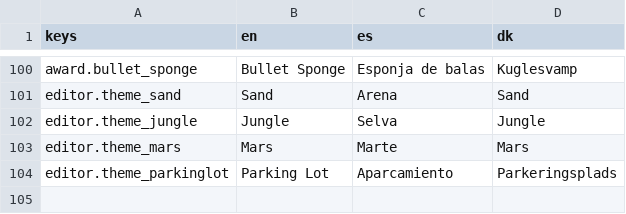
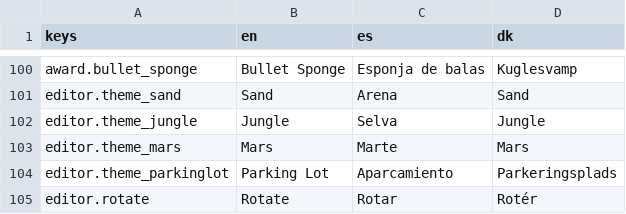
Before and after one commit to Vodkadav/TankGame, a CSV file: client/i18n/strings.csv, drawn as a sheet; only a part is shown, gaps mark what is left out.

```diff
--- a/client/i18n/strings.csv
+++ b/client/i18n/strings.csv
@@ -104 +104,2 @@ editor.theme_mars,"Mars","Marte","Mars"
 editor.theme_parkinglot,"Parking Lot","Aparcamiento","Parkeringsplads"
+editor.rotate,"Rotate","Rotar","Rotér"
```
Also changed, not shown: 14 other files.
